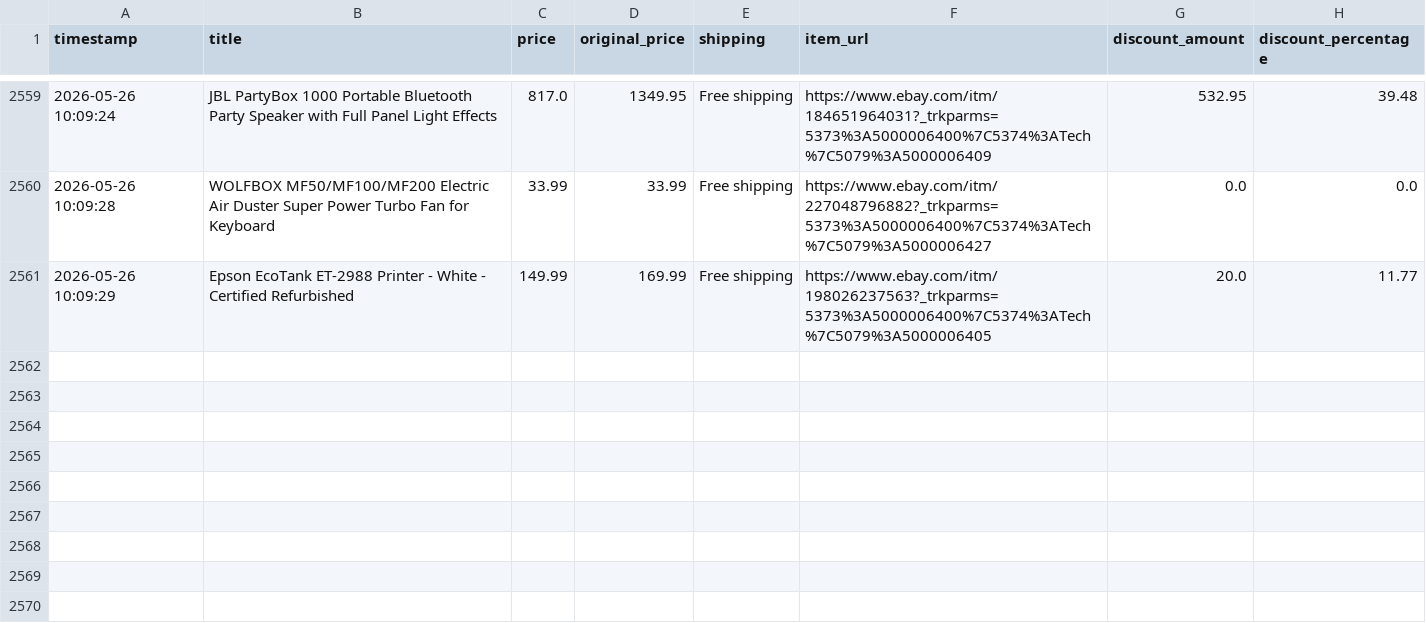
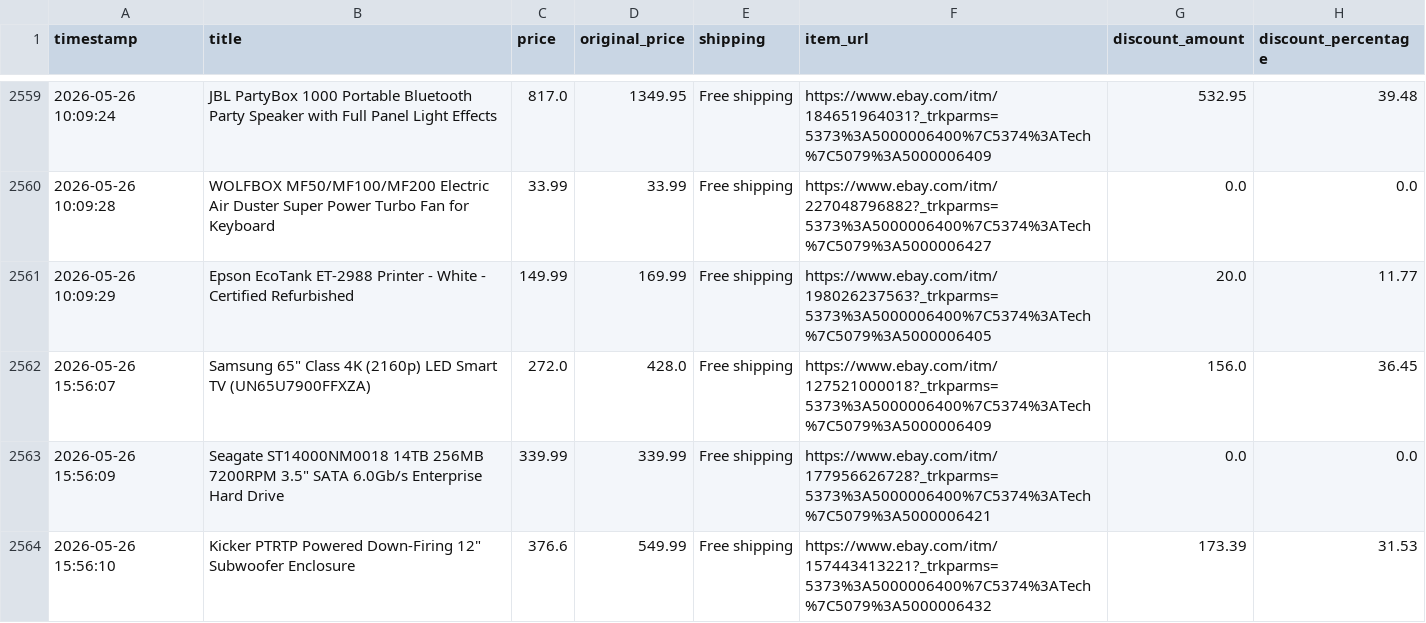
Before and after one commit to rawanb8/ebay_scraper, a CSV file: cleaned_ebay_deals.csv, drawn as a sheet; only a part is shown, gaps mark what is left out; the diff names each change by its address in the sheet, - before the commit and + after, or states it on an @@ line.

```diff
--- a/cleaned_ebay_deals.csv
+++ b/cleaned_ebay_deals.csv
+row 2562: 2026-05-26 15:56:07 | Samsung 65" Class 4K (2160p) LED Smart TV (UN65U7900FFXZA) | 272.0 | 428.0 | Free shipping | https://www.ebay.com/itm/127521000018?_trkparms=5373%3A5000006400%7C5374%3ATech%7C5079%3A5000006409 | 156.0 | 36.45
+row 2563: 2026-05-26 15:56:09 | Seagate ST14000NM0018 14TB 256MB 7200RPM 3.5" SATA 6.0Gb/s Enterprise Hard Drive | 339.99 | 339.99 | Free shipping | https://www.ebay.com/itm/177956626728?_trkparms=5373%3A5000006400%7C5374%3ATech%7C5079%3A5000006421 | 0.0 | 0.0
+row 2564: 2026-05-26 15:56:10 | Kicker PTRTP Powered Down-Firing 12" Subwoofer Enclosure | 376.6 | 549.99 | Free shipping | https://www.ebay.com/itm/157443413221?_trkparms=5373%3A5000006400%7C5374%3ATech%7C5079%3A5000006432 | 173.39 | 31.53
```
Also changed, not shown: 1 other file.
